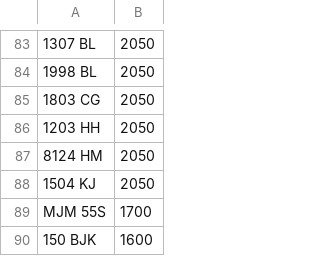
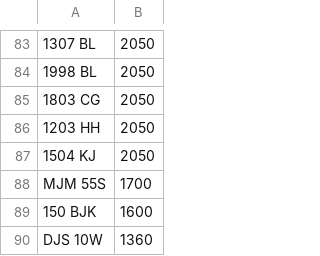
Before and after one commit to martinsumner/simplyreg, a CSV file: csv/EMARK_PLUSVAT_380.csv, drawn as a sheet; only a part is shown, gaps mark what is left out; the shorter side is filled out with more unchanged rows; the diff names each change by its address in the sheet, - before the commit and + after, or states it on an @@ line.

Commit message:
Update EMARK_PLUSVAT_380.csv

```diff
--- a/csv/EMARK_PLUSVAT_380.csv
+++ b/csv/EMARK_PLUSVAT_380.csv
-row 87: 8124 HM | 2050
```
